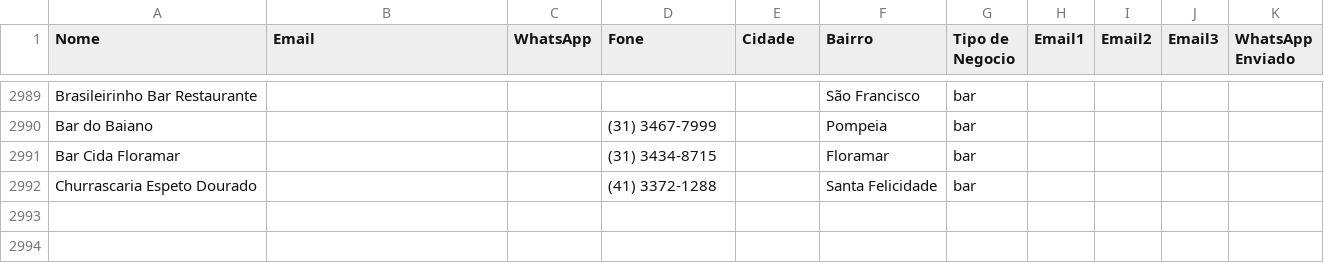
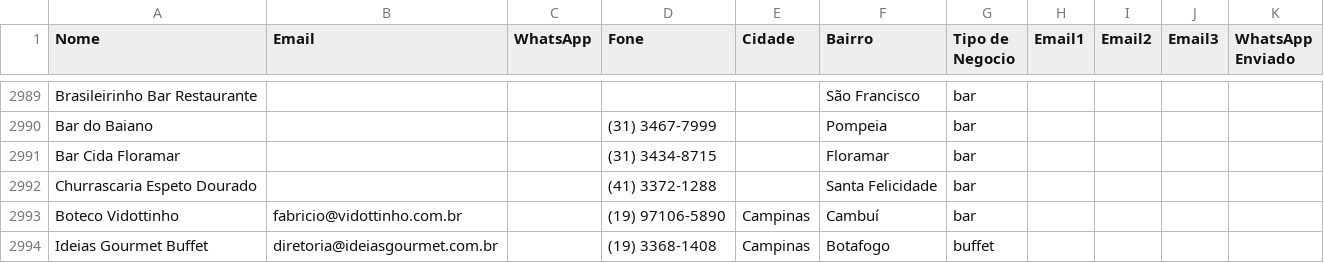
Before and after one commit to gustavorotatori-svg/Pindorama, a CSV file: planilha-clientes.csv, drawn as a sheet; only a part is shown, gaps mark what is left out.

Commit message:
pipeline: estado atualizado 2026-10-01T21:07Z

```diff
--- a/planilha-clientes.csv
+++ b/planilha-clientes.csv
@@ -2992 +2992,3 @@ Bar Cida Floramar;;;(31) 3434-8715;;Floramar;bar;;;;
 Churrascaria Espeto Dourado;;;(41) 3372-1288;;Santa Felicidade;bar;;;;
+Boteco Vidottinho;fabricio@vidottinho.com.br;;(19) 97106-5890;Campinas;Cambuí;bar;;;;
+Ideias Gourmet Buffet;diretoria@ideiasgourmet.com.br;;(19) 3368-1408;Campinas;Botafogo;buffet;;;;
```
